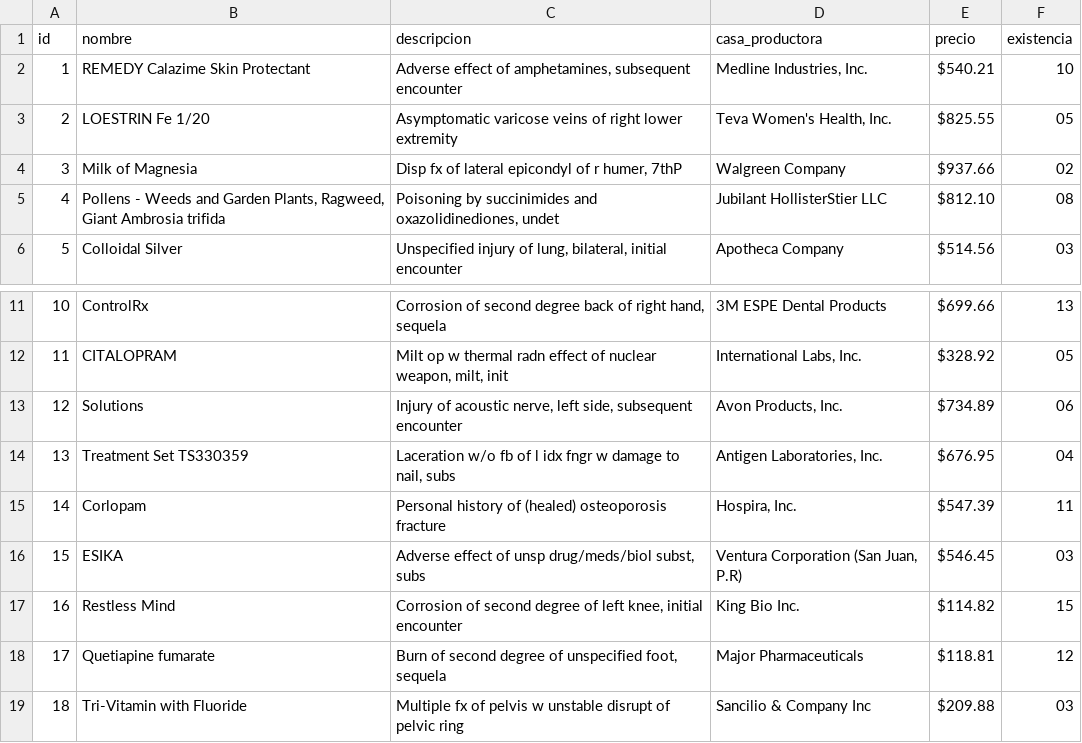
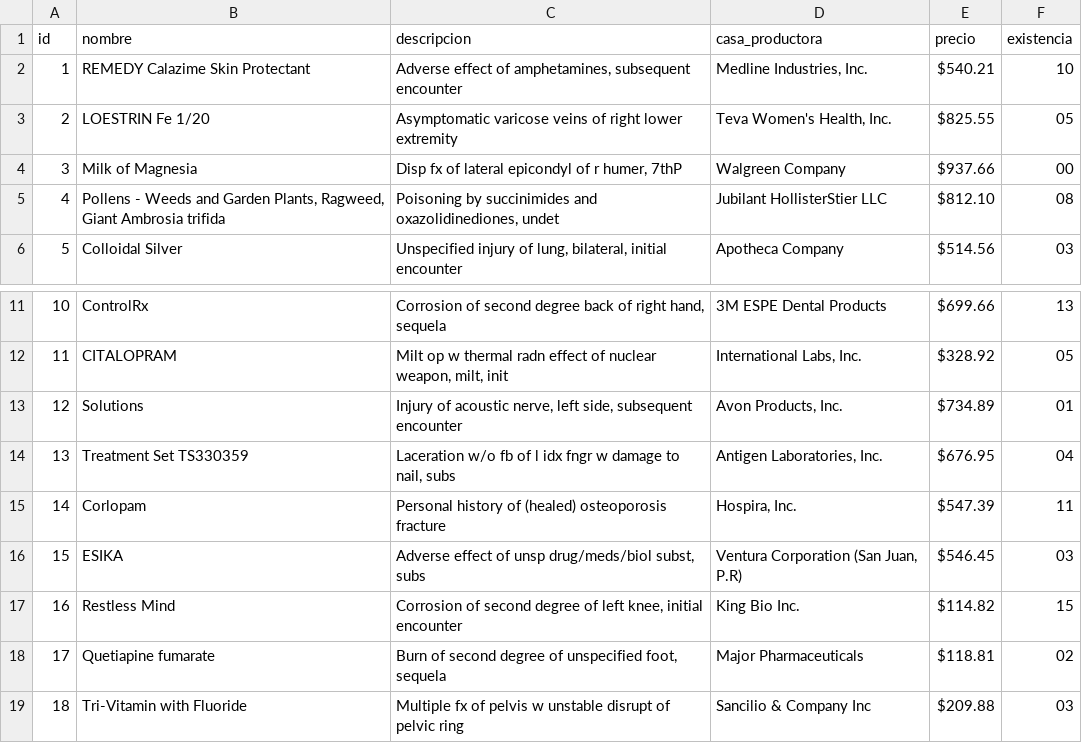
Before and after one commit to VelizAndres/Lab02_ED, a CSV file: Prueba_MVC/Cargas/MOCK_DATA (6) (1) - copia.csv, drawn as a sheet; only a part is shown, gaps mark what is left out.

```diff
--- a/Prueba_MVC/Cargas/MOCK_DATA (6) (1) - copia.csv
+++ b/Prueba_MVC/Cargas/MOCK_DATA (6) (1) - copia.csv
@@ -3,3 +3,3 @@ id,nombre,descripcion,casa_productora,precio,existencia
 2,LOESTRIN Fe 1/20,Asymptomatic varicose veins of right lower extremity,"Teva Women's Health, Inc.",$825.55,05
-3,Milk of Magnesia,"Disp fx of lateral epicondyl of r humer, 7thP",Walgreen Company,$937.66,02
+3,Milk of Magnesia,"Disp fx of lateral epicondyl of r humer, 7thP",Walgreen Company,$937.66,00
 4,"Pollens - Weeds and Garden Plants, Ragweed, Giant Ambrosia trifida","Poisoning by succinimides and oxazolidinediones, undet",Jubilant HollisterStier LLC,$812.10,08
@@ -12,3 +12,3 @@ id,nombre,descripcion,casa_productora,precio,existencia
 11,CITALOPRAM,"Milt op w thermal radn effect of nuclear weapon, milt, init","International Labs, Inc.",$328.92,05
-12,Solutions,"Injury of acoustic nerve, left side, subsequent encounter","Avon Products, Inc.",$734.89,06
+12,Solutions,"Injury of acoustic nerve, left side, subsequent encounter","Avon Products, Inc.",$734.89,01
 13,Treatment Set TS330359,"Laceration w/o fb of l idx fngr w damage to nail, subs","Antigen Laboratories, Inc.",$676.95,04
@@ -17,3 +17,3 @@ id,nombre,descripcion,casa_productora,precio,existencia
 16,Restless Mind,"Corrosion of second degree of left knee, initial encounter",King Bio Inc.,$114.82,15
-17,Quetiapine fumarate,"Burn of second degree of unspecified foot, sequela",Major Pharmaceuticals,$118.81,12
+17,Quetiapine fumarate,"Burn of second degree of unspecified foot, sequela",Major Pharmaceuticals,$118.81,02
 18,Tri-Vitamin with Fluoride,Multiple fx of pelvis w unstable disrupt of pelvic ring,Sancilio & Company Inc,$209.88,03
```
Also changed, not shown: 15 other files.
